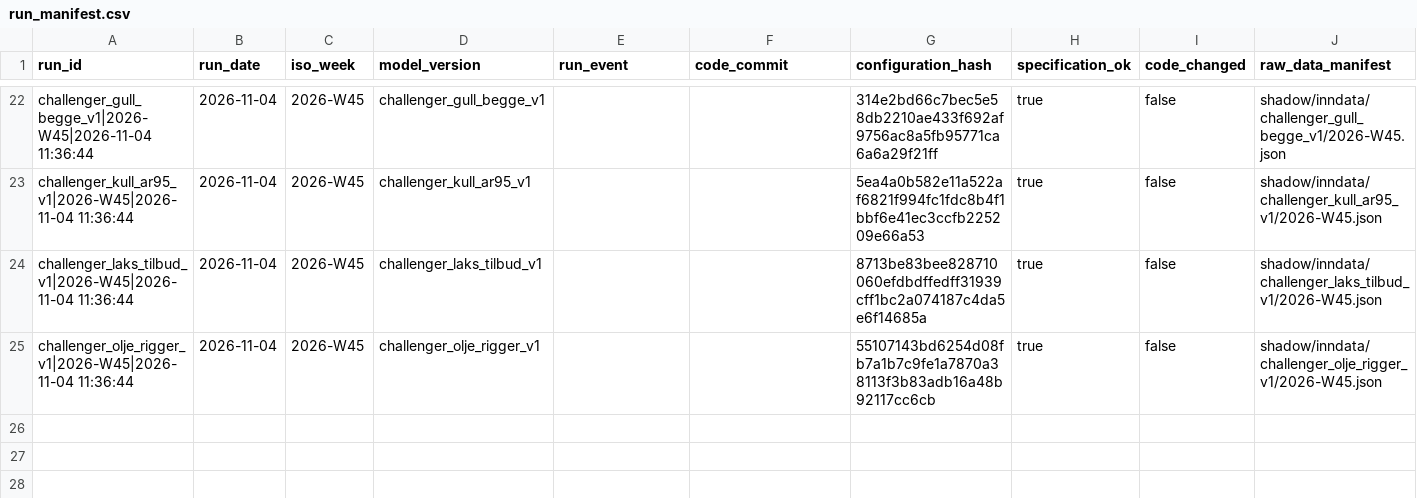
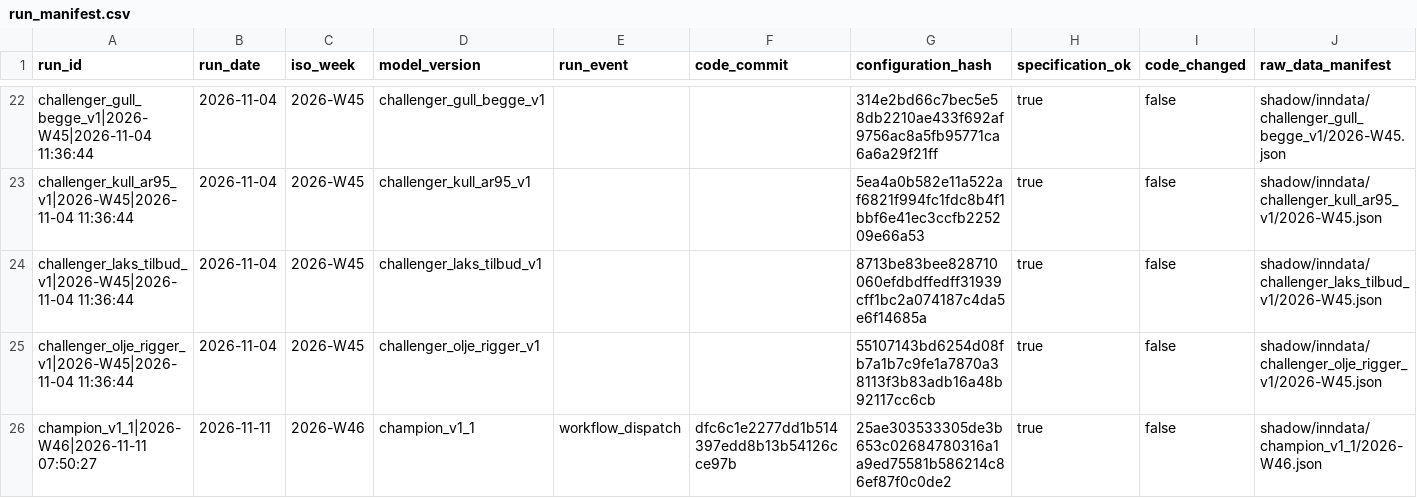
Before and after one commit to frdmid/syklusbordet-data, a CSV file: shadow/run_manifest.csv, drawn as a sheet; only a part is shown, gaps mark what is left out; rows hold the shown columns only; the diff names each change by its address in the sheet, - before the commit and + after, or states it on an @@ line.

```diff
--- a/shadow/run_manifest.csv
+++ b/shadow/run_manifest.csv
+row 26: champion_v1_1|2026-W46|2026-11-11 07:50:27 | 2026-11-11 | 2026-W46 | champion_v1_1 | workflow_dispatch | dfc6c1e2277dd1b514397edd8b13b54126cce97b | 25ae303533305de3b653c02684780316a1a9ed75581b586214c86ef87f0c0de2 | true | false | shadow/inndata/champion_v1_1/2026-W46.json
```
